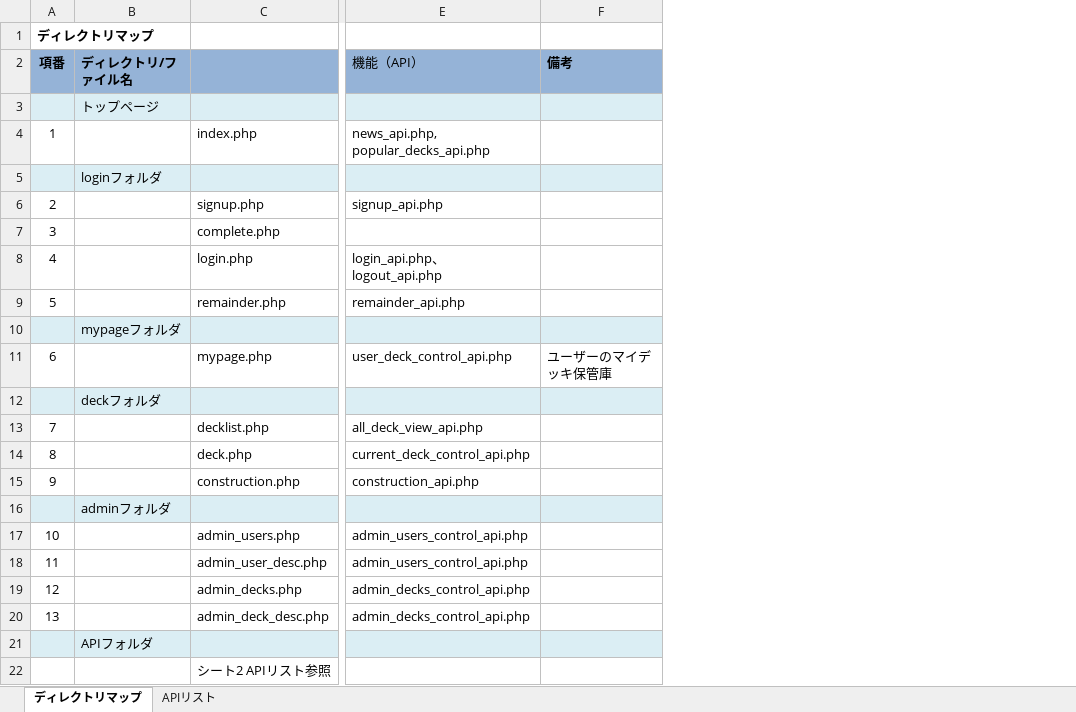
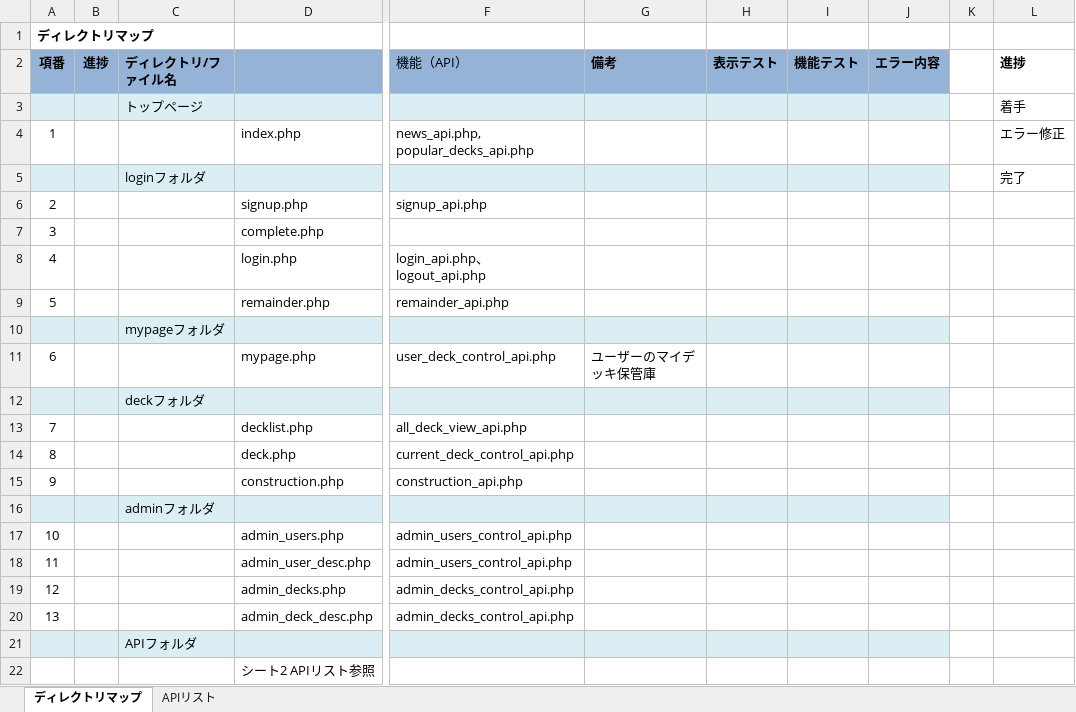
Before and after one commit to iehara0054/LineStrikeDeckManager, an Excel workbook: ディレクトリマップ.xlsx, sheet ディレクトリマップ, drawn as a sheet; only a part is shown, gaps mark what is left out; values as stored, in another font and other column widths than the file's, no borders; the diff names each change by its address in the sheet, - before the commit and + after, or states it on an @@ line.

Commit message:
ディレクトリマップ更新

```diff
--- a/ディレクトリマップ.xlsx (sheet ディレクトリマップ)
+++ b/ディレクトリマップ.xlsx (sheet ディレクトリマップ)
+column B (進捗), empty
+column H (表示テスト), empty
+column I (機能テスト), empty
+column J (エラー内容), empty
+column K, empty
+column L (進捗), rows 3-5: 着手 | エラー修正 | 完了
```
